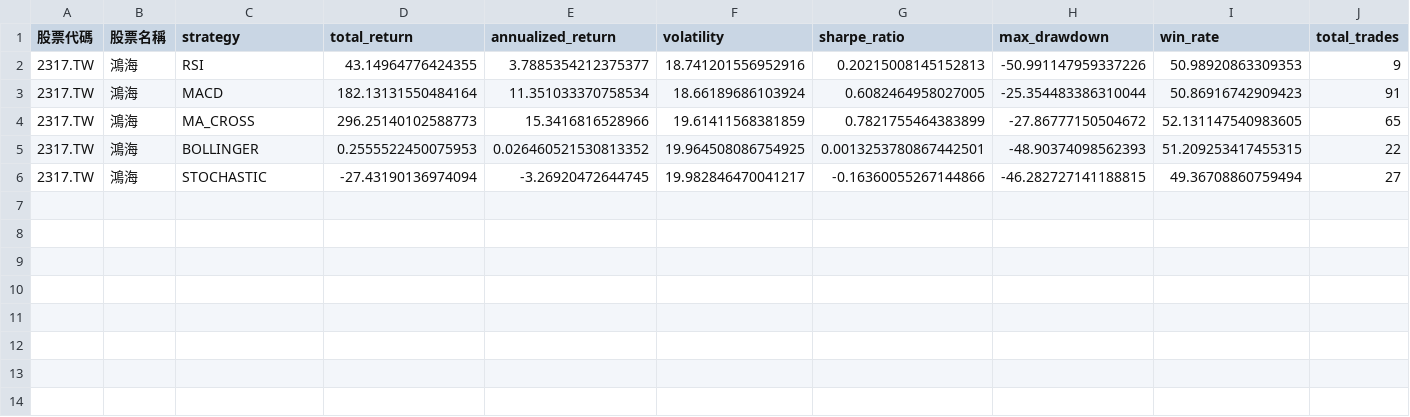
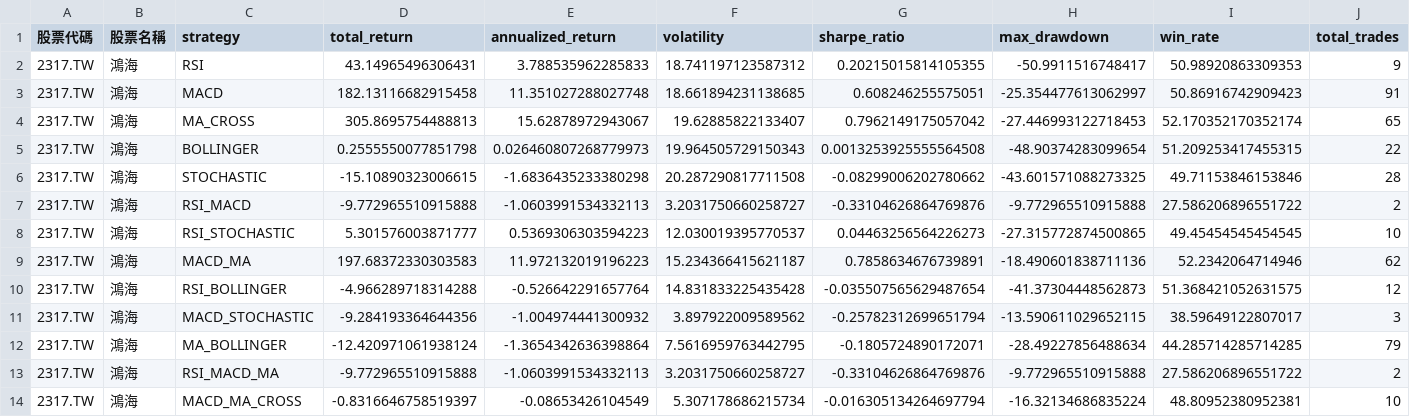
Before and after one commit to JunJie-Chang/common_valid_strategy, a CSV file: results/2317.TW_20160104_to_20260102.csv, drawn as a sheet.

```diff
--- a/results/2317.TW_20160104_to_20260102.csv
+++ b/results/2317.TW_20160104_to_20260102.csv
@@ -1,6 +1,14 @@
 股票代碼,股票名稱,strategy,total_return,annualized_return,volatility,sharpe_ratio,max_drawdown,win_rate,total_trades
-2317.TW,鴻海,RSI,43.14964776424355,3.7885354212375377,18.741201556952916,0.20215008145152813,-50.991147959337226,50.98920863309353,9
-2317.TW,鴻海,MACD,182.13131550484164,11.351033370758534,18.66189686103924,0.6082464958027005,-25.354483386310044,50.86916742909423,91
-2317.TW,鴻海,MA_CROSS,296.25140102588773,15.3416816528966,19.61411568381859,0.7821755464383899,-27.86777150504672,52.131147540983605,65
-2317.TW,鴻海,BOLLINGER,0.2555522450075953,0.026460521530813352,19.964508086754925,0.0013253780867442501,-48.90374098562393,51.209253417455315,22
-2317.TW,鴻海,STOCHASTIC,-27.43190136974094,-3.26920472644745,19.982846470041217,-0.16360055267144866,-46.282727141188815,49.36708860759494,27
+2317.TW,鴻海,RSI,43.14965496306431,3.788535962285833,18.741197123587312,0.20215015814105355,-50.9911516748417,50.98920863309353,9
+2317.TW,鴻海,MACD,182.13116682915458,11.351027288027748,18.661894231138685,0.608246255575051,-25.354477613062997,50.86916742909423,91
+2317.TW,鴻海,MA_CROSS,305.8695754488813,15.62878972943067,19.62885822133407,0.7962149175057042,-27.446993122718453,52.170352170352174,65
+2317.TW,鴻海,BOLLINGER,0.2555550077851798,0.026460807268779973,19.964505729150343,0.0013253925555564508,-48.90374283099654,51.209253417455315,22
+2317.TW,鴻海,STOCHASTIC,-15.10890323006615,-1.6836435233380298,20.287290817711508,-0.08299006202780662,-43.601571088273325,49.71153846153846,28
+2317.TW,鴻海,RSI_MACD,-9.772965510915888,-1.0603991534332113,3.2031750660258727,-0.33104626864769876,-9.772965510915888,27.586206896551722,2
+2317.TW,鴻海,RSI_STOCHASTIC,5.301576003871777,0.5369306303594223,12.030019395770537,0.04463256564226273,-27.315772874500865,49.45454545454545,10
+2317.TW,鴻海,MACD_MA,197.68372330303583,11.972132019196223,15.234366415621187,0.7858634676739891,-18.490601838711136,52.2342064714946,62
+2317.TW,鴻海,RSI_BOLLINGER,-4.966289718314288,-0.526642291657764,14.831833225435428,-0.035507565629487654,-41.37304448562873,51.368421052631575,12
+2317.TW,鴻海,MACD_STOCHASTIC,-9.284193364644356,-1.004974441300932,3.897922009589562,-0.25782312699651794,-13.590611029652115,38.59649122807017,3
+2317.TW,鴻海,MA_BOLLINGER,-12.420971061938124,-1.3654342636398864,7.5616959763442795,-0.1805724890172071,-28.49227856488634,44.285714285714285,79
+2317.TW,鴻海,RSI_MACD_MA,-9.772965510915888,-1.0603991534332113,3.2031750660258727,-0.33104626864769876,-9.772965510915888,27.586206896551722,2
+2317.TW,鴻海,MACD_MA_CROSS,-0.8316646758519397,-0.08653426104549,5.307178686215734,-0.016305134264697794,-16.32134686835224,48.80952380952381,10
```
Also changed, not shown: results/2412.TW_20160104_to_20260102.csv, results/2881.TW_20160104_to_20260102.csv, 15 other files.
